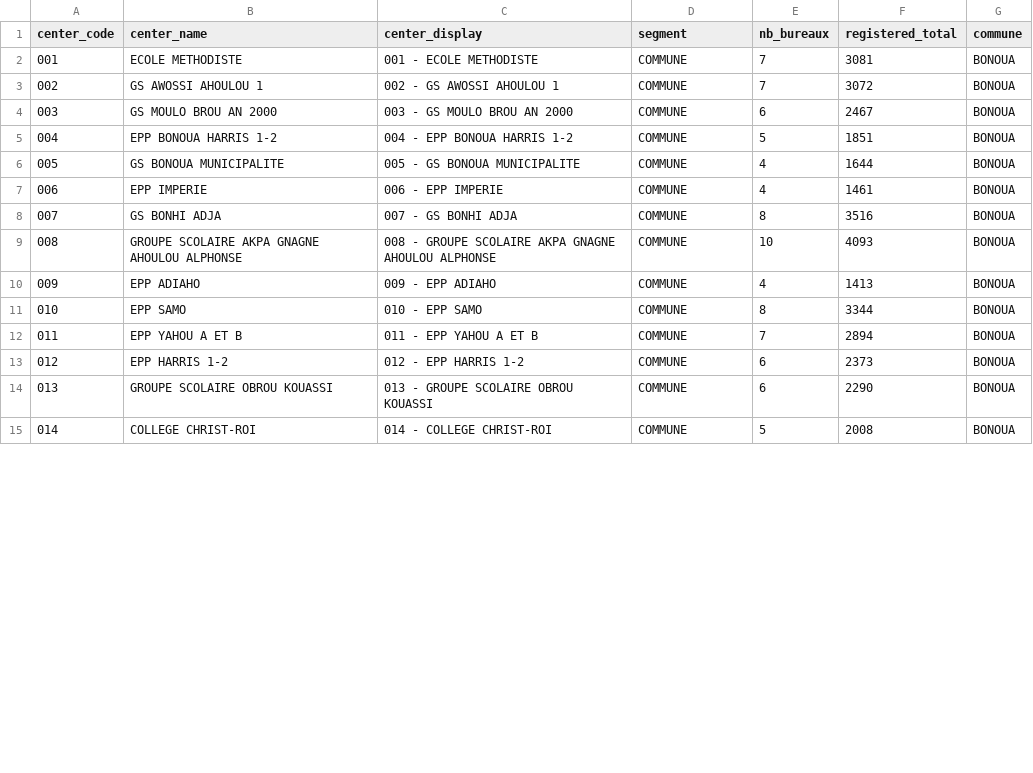
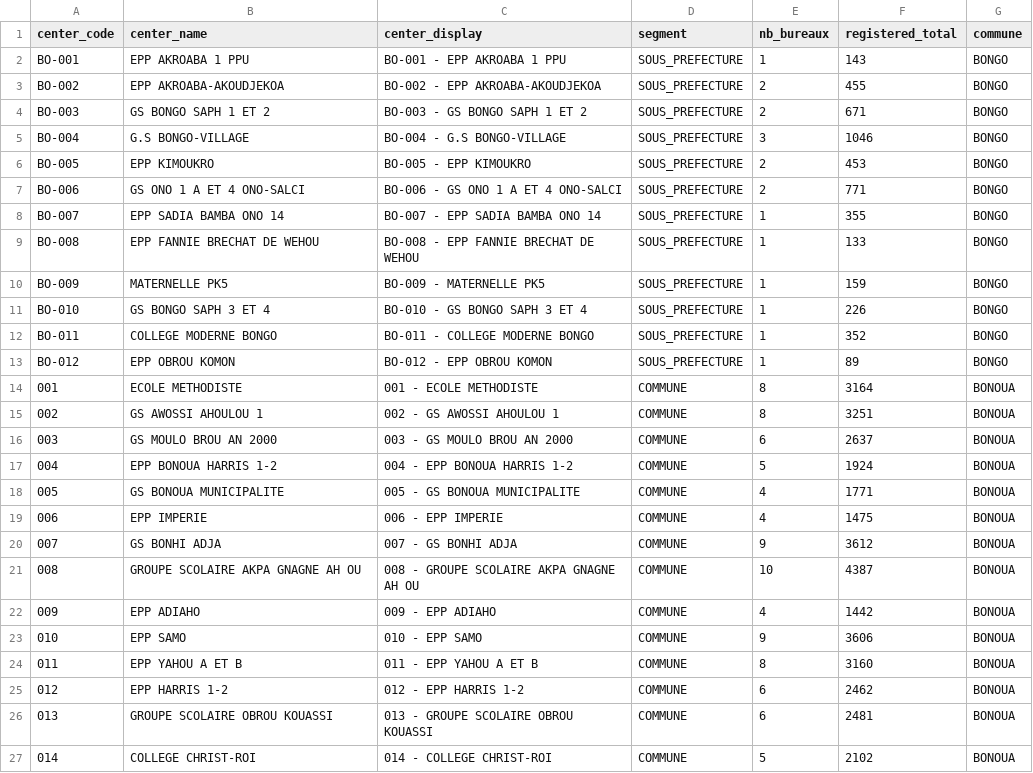
Before and after one commit to tekimarino/elections, a CSV file: imports/centres_vote_bonoua_legislatives.csv, drawn as a sheet; only a part is shown; the diff covers the shown part only.

```diff
--- a/imports/centres_vote_bonoua_legislatives.csv
+++ b/imports/centres_vote_bonoua_legislatives.csv
@@ -1,15 +1,27 @@
 center_code,center_name,center_display,segment,nb_bureaux,registered_total,commune
-001,ECOLE METHODISTE,001 - ECOLE METHODISTE,COMMUNE,7,3081,BONOUA
-002,GS AWOSSI AHOULOU 1,002 - GS AWOSSI AHOULOU 1,COMMUNE,7,3072,BONOUA
-003,GS MOULO BROU AN 2000,003 - GS MOULO BROU AN 2000,COMMUNE,6,2467,BONOUA
-004,EPP BONOUA HARRIS 1-2,004 - EPP BONOUA HARRIS 1-2,COMMUNE,5,1851,BONOUA
-005,GS BONOUA MUNICIPALITE,005 - GS BONOUA MUNICIPALITE,COMMUNE,4,1644,BONOUA
-006,EPP IMPERIE,006 - EPP IMPERIE,COMMUNE,4,1461,BONOUA
-007,GS BONHI ADJA,007 - GS BONHI ADJA,COMMUNE,8,3516,BONOUA
-008,GROUPE SCOLAIRE AKPA GNAGNE AHOULOU ALPHONSE,008 - GROUPE SCOLAIRE AKPA GNAGNE AHOULOU ALPHONSE,COMMUNE,10,4093,BONOUA
-009,EPP ADIAHO,009 - EPP ADIAHO,COMMUNE,4,1413,BONOUA
-010,EPP SAMO,010 - EPP SAMO,COMMUNE,8,3344,BONOUA
-011,EPP YAHOU A ET B,011 - EPP YAHOU A ET B,COMMUNE,7,2894,BONOUA
-012,EPP HARRIS 1-2,012 - EPP HARRIS 1-2,COMMUNE,6,2373,BONOUA
-013,GROUPE SCOLAIRE OBROU KOUASSI,013 - GROUPE SCOLAIRE OBROU KOUASSI,COMMUNE,6,2290,BONOUA
-014,COLLEGE CHRIST-ROI,014 - COLLEGE CHRIST-ROI,COMMUNE,5,2008,BONOUA
+BO-001,EPP AKROABA 1 PPU,BO-001 - EPP AKROABA 1 PPU,SOUS_PREFECTURE,1,143,BONGO
+BO-002,EPP AKROABA-AKOUDJEKOA,BO-002 - EPP AKROABA-AKOUDJEKOA,SOUS_PREFECTURE,2,455,BONGO
+BO-003,GS BONGO SAPH 1 ET 2,BO-003 - GS BONGO SAPH 1 ET 2,SOUS_PREFECTURE,2,671,BONGO
+BO-004,G.S BONGO-VILLAGE,BO-004 - G.S BONGO-VILLAGE,SOUS_PREFECTURE,3,1046,BONGO
+BO-005,EPP KIMOUKRO,BO-005 - EPP KIMOUKRO,SOUS_PREFECTURE,2,453,BONGO
+BO-006,GS ONO 1 A ET 4 ONO-SALCI,BO-006 - GS ONO 1 A ET 4 ONO-SALCI,SOUS_PREFECTURE,2,771,BONGO
+BO-007,EPP SADIA BAMBA ONO 14,BO-007 - EPP SADIA BAMBA ONO 14,SOUS_PREFECTURE,1,355,BONGO
+BO-008,EPP FANNIE BRECHAT DE WEHOU,BO-008 - EPP FANNIE BRECHAT DE WEHOU,SOUS_PREFECTURE,1,133,BONGO
+BO-009,MATERNELLE PK5,BO-009 - MATERNELLE PK5,SOUS_PREFECTURE,1,159,BONGO
+BO-010,GS BONGO SAPH 3 ET 4,BO-010 - GS BONGO SAPH 3 ET 4,SOUS_PREFECTURE,1,226,BONGO
+BO-011,COLLEGE MODERNE BONGO,BO-011 - COLLEGE MODERNE BONGO,SOUS_PREFECTURE,1,352,BONGO
+BO-012,EPP OBROU KOMON,BO-012 - EPP OBROU KOMON,SOUS_PREFECTURE,1,89,BONGO
+001,ECOLE METHODISTE,001 - ECOLE METHODISTE,COMMUNE,8,3164,BONOUA
+002,GS AWOSSI AHOULOU 1,002 - GS AWOSSI AHOULOU 1,COMMUNE,8,3251,BONOUA
+003,GS MOULO BROU AN 2000,003 - GS MOULO BROU AN 2000,COMMUNE,6,2637,BONOUA
+004,EPP BONOUA HARRIS 1-2,004 - EPP BONOUA HARRIS 1-2,COMMUNE,5,1924,BONOUA
+005,GS BONOUA MUNICIPALITE,005 - GS BONOUA MUNICIPALITE,COMMUNE,4,1771,BONOUA
+006,EPP IMPERIE,006 - EPP IMPERIE,COMMUNE,4,1475,BONOUA
+007,GS BONHI ADJA,007 - GS BONHI ADJA,COMMUNE,9,3612,BONOUA
+008,GROUPE SCOLAIRE AKPA GNAGNE AH OU,008 - GROUPE SCOLAIRE AKPA GNAGNE AH OU,COMMUNE,10,4387,BONOUA
+009,EPP ADIAHO,009 - EPP ADIAHO,COMMUNE,4,1442,BONOUA
+010,EPP SAMO,010 - EPP SAMO,COMMUNE,9,3606,BONOUA
+011,EPP YAHOU A ET B,011 - EPP YAHOU A ET B,COMMUNE,8,3160,BONOUA
+012,EPP HARRIS 1-2,012 - EPP HARRIS 1-2,COMMUNE,6,2462,BONOUA
+013,GROUPE SCOLAIRE OBROU KOUASSI,013 - GROUPE SCOLAIRE OBROU KOUASSI,COMMUNE,6,2481,BONOUA
+014,COLLEGE CHRIST-ROI,014 - COLLEGE CHRIST-ROI,COMMUNE,5,2102,BONOUA
```
Also changed, not shown: 5 added rows and 17 edited cells elsewhere in this file, imports/bureaux_vote_bonoua_legislatives.csv, 34 other files.
